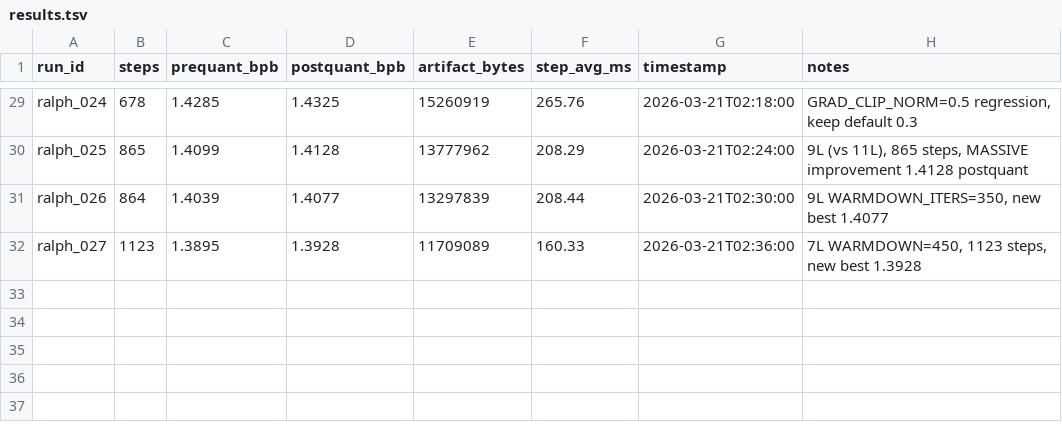
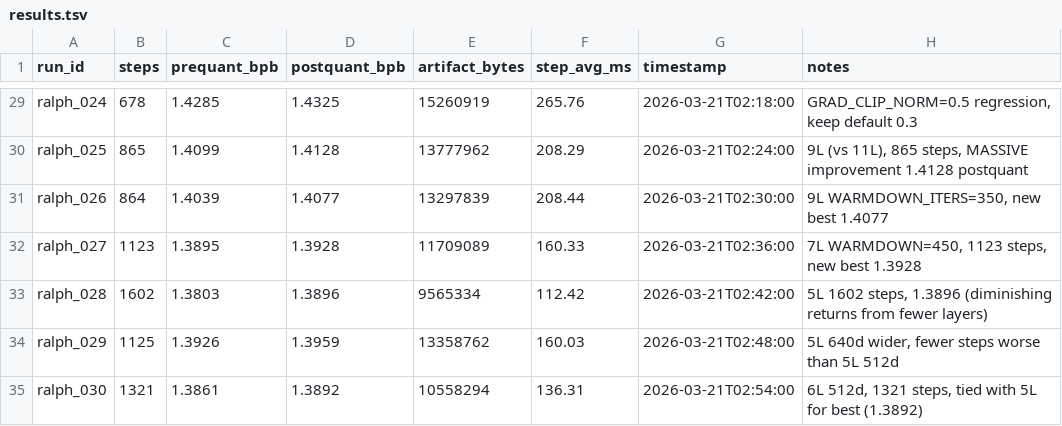
Before and after one commit to lolrazh/parameter-golf, a TSV file: results.tsv, drawn as a sheet; only a part is shown, gaps mark what is left out; the diff names each change by its address in the sheet, - before the commit and + after, or states it on an @@ line.

```diff
--- a/results.tsv
+++ b/results.tsv
+row 33: ralph_028 | 1602 | 1.3803 | 1.3896 | 9565334 | 112.42 | 2026-03-21T02:42:00 | 5L 1602 steps, 1.3896 (diminishing returns from fewer layers)
+row 34: ralph_029 | 1125 | 1.3926 | 1.3959 | 13358762 | 160.03 | 2026-03-21T02:48:00 | 5L 640d wider, fewer steps worse than 5L 512d
+row 35: ralph_030 | 1321 | 1.3861 | 1.3892 | 10558294 | 136.31 | 2026-03-21T02:54:00 | 6L 512d, 1321 steps, tied with 5L for best (1.3892)
```
